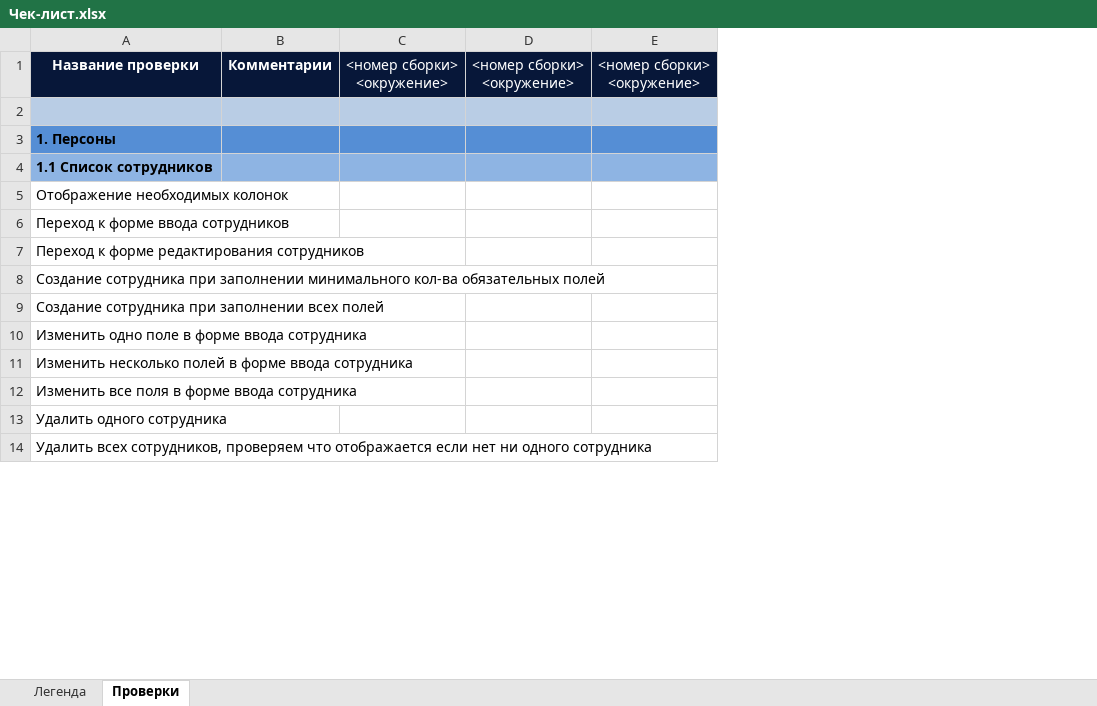
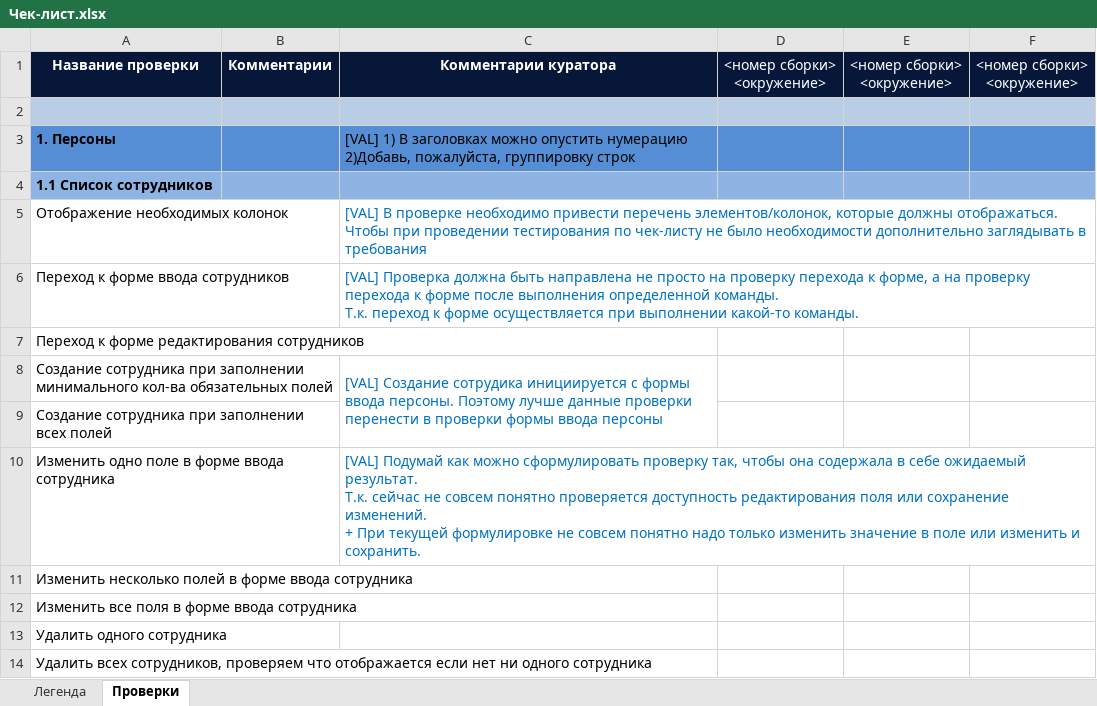
Before and after one commit to Sviatlana9/Qulix, an Excel workbook: Чек-лист.xlsx, sheet Проверки, drawn as a sheet; only a part is shown; values as stored, in another font and other column widths than the file's, no borders; ↵ is a line break in a cell; the diff names each change by its address in the sheet, - before the commit and + after, or states it on an @@ line.

Commit message:
Добавлены ответы на вопросы 1-12, обновлены комментарии к чек-листу

```diff
--- a/Чек-лист.xlsx (sheet Проверки)
+++ b/Чек-лист.xlsx (sheet Проверки)
+column C, rows 1-10: Комментарии куратора |  | [VAL] 1) В заголовках можно опустить нумерацию ↵ 2)Добавь, пожалуйста, группировку строк |  | [VAL] В проверке необходимо привести перечень элементов/колонок, которые должны отображаться. ↵ Чтобы при проведении тестирования по чек-листу не было необходимости дополнительно заглядывать в требования | [VAL] Проверка должна быть направлена не просто на проверку перехода к форме, а на проверку перехода к форме после выполнения определенной команды. ↵ Т.к. переход к форме осуществляется при выполнении какой-то команды. |  | [VAL] Создание сотрудика инициируется с формы ввода персоны. Поэтому лучше данные проверки перенести в проверки формы ввода персоны |  | [VAL] Подумай как можно сформулировать проверку так, чтобы она содержала в себе ожидаемый результат. ↵ Т.к. сейчас не совсем понятно проверяется доступность редактирования поля или сохранение изменений. ↵ + При текущей формулировке не совсем понятно надо только изменить значение в поле или изменить и сохранить.
```
Also changed, not shown: 1 other file.
